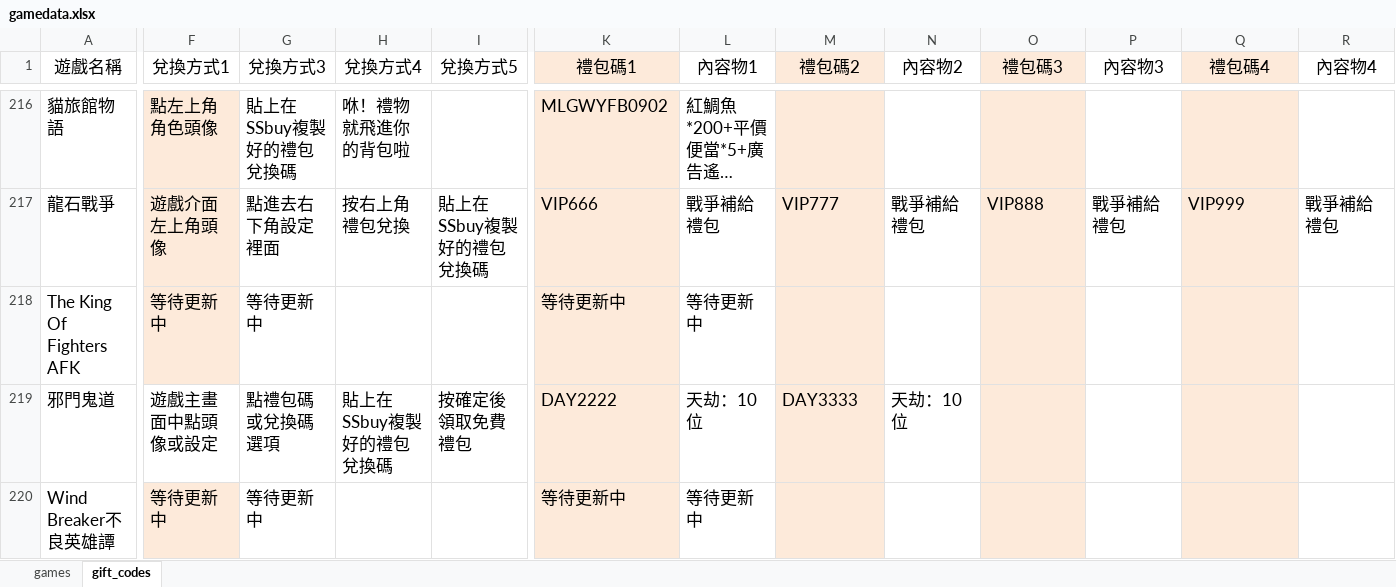
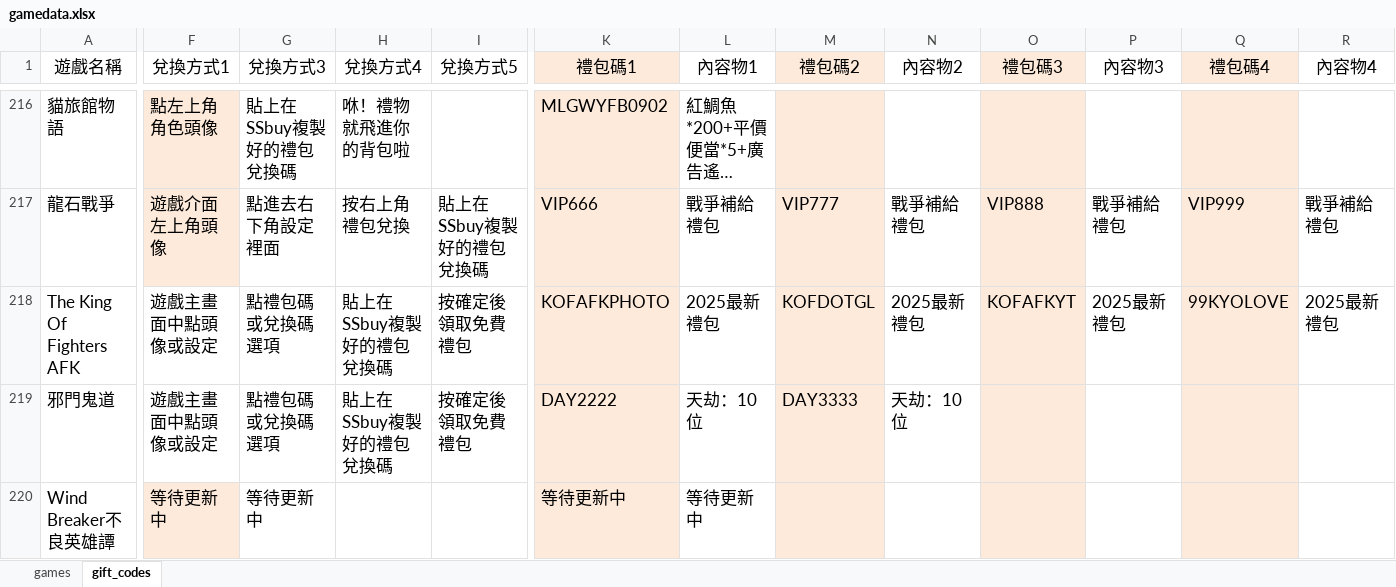
Before and after one commit to diva3322/SSBuy-web, an Excel workbook: detail_giftcode/data/gamedata.xlsx, sheet gift_codes, drawn as a sheet; only a part is shown, gaps mark what is left out; long unchanged cells end in …; values as stored, in another font and other column widths than the file's, no borders; the diff covers the shown part only; the diff names each change by its address in the sheet, - before the commit and + after, or states it on an @@ line.

```diff
--- a/detail_giftcode/data/gamedata.xlsx (sheet gift_codes)
+++ b/detail_giftcode/data/gamedata.xlsx (sheet gift_codes)
-F218 (兌換方式1): 等待更新中
+F218 (兌換方式1): 遊戲主畫面中點頭像或設定
-F218 fill: #FDEADA
+F218 fill: none
-G218 (兌換方式3): 等待更新中
+G218 (兌換方式3): 點禮包碼或兌換碼選項
-H218 (兌換方式4): (empty)
+H218 (兌換方式4): 貼上在SSbuy複製好的禮包兌換碼
-I218 (兌換方式5): (empty)
+I218 (兌換方式5): 按確定後領取免費禮包
-K218 (禮包碼1): 等待更新中
+K218 (禮包碼1): KOFAFKPHOTO
-L218 (內容物1): 等待更新中
+L218 (內容物1): 2025最新禮包
-M218 (禮包碼2): (empty)
+M218 (禮包碼2): KOFDOTGL
-N218 (內容物2): (empty)
+N218 (內容物2): 2025最新禮包
-O218 (禮包碼3): (empty)
+O218 (禮包碼3): KOFAFKYT
-P218 (內容物3): (empty)
+P218 (內容物3): 2025最新禮包
-Q218 (禮包碼4): (empty)
+Q218 (禮包碼4): 99KYOLOVE
-R218 (內容物4): (empty)
+R218 (內容物4): 2025最新禮包
```
Also changed, not shown: 6 edited cells elsewhere in this sheet, 2 other files.
